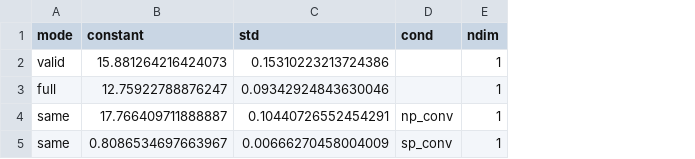
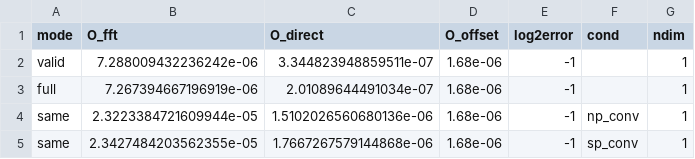
Before and after one commit to stsievert/scipy-convolve-timings, a CSV file: 1d/constants.csv, drawn as a sheet; removed rows and columns are numbered as before the commit, all else as after; the diff names each change by its address in the sheet, - before the commit and + after, or states it on an @@ line.

```diff
--- a/1d/constants.csv
+++ b/1d/constants.csv
-column B (constant), rows 2-5: 15.881264216424073 | 12.75922788876247 | 17.766409711888887 | 0.8086534697663967
-column C (std), rows 2-5: 0.15310223213724386 | 0.09342924843630046 | 0.10440726552454291 | 0.00666270458004009
+column B (O_fft), rows 2-5: 7.288009432236242e-06 | 7.267394667196919e-06 | 2.3223384721609944e-05 | 2.3427484203562355e-05
+column C (O_direct), rows 2-5: 3.344823948859511e-07 | 2.01089644491034e-07 | 1.5102026560680136e-06 | 1.7667267579144868e-06
+column D (O_offset), rows 2-5: all 1.68e-06
+column E (log2error), rows 2-5: all -1
```
Also changed, not shown: 6 other files.
